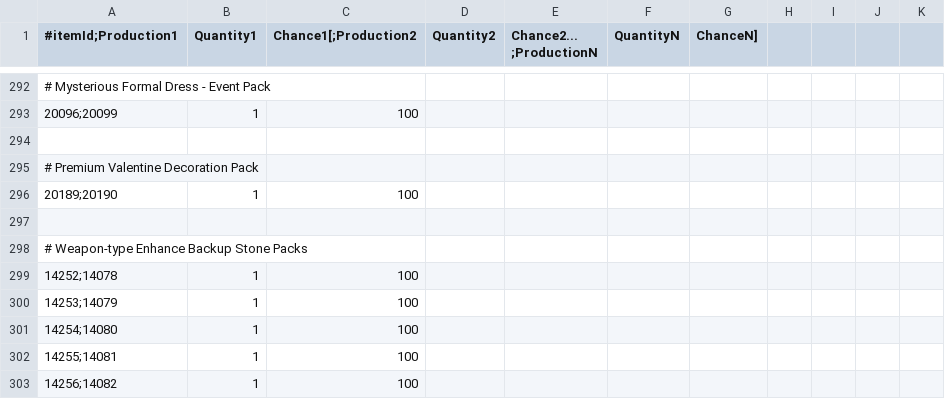
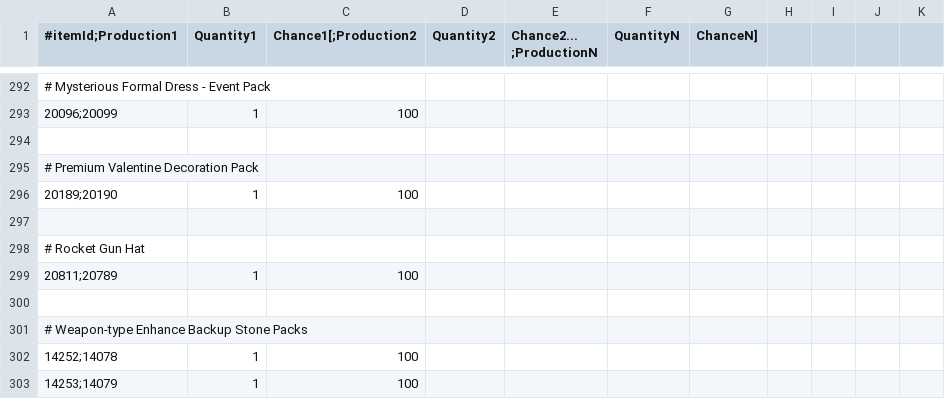
Before and after one commit to svn2github/l2jtw_datapack, a CSV file: L2JTW_Datapack_Gracia_Plus/data/extractable_items.csv, drawn as a sheet; only a part is shown, gaps mark what is left out; the shorter side is filled out with more unchanged rows; the diff names each change by its address in the sheet, - before the commit and + after, or states it on an @@ line.

Commit message:
實裝火箭炮帽效果、要塞傳送選單更新、BOSS技能修正、暗底陰宅腳本更新、特效管理(紅色天空)加入可控制時間[Sync 7511]
git-svn-id: http://www.l2jtw.com:3690/svn/datapack@767 9bd44e3e-6552-0410-907e-a6ca40b856b6

```diff
--- a/L2JTW_Datapack_Gracia_Plus/data/extractable_items.csv
+++ b/L2JTW_Datapack_Gracia_Plus/data/extractable_items.csv
+row 298: # Rocket Gun Hat
+row 299: 20811;20789 | 1 | 100
+row 300: (empty)
```
Also changed, not shown: 17 other files.
